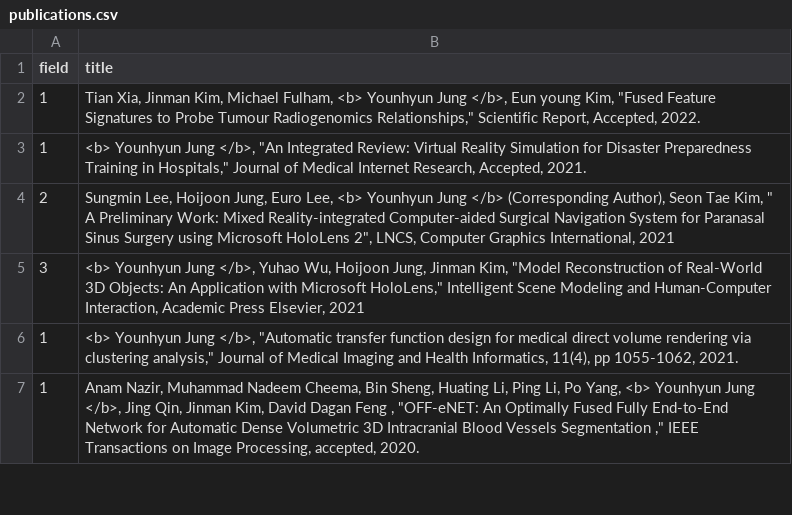
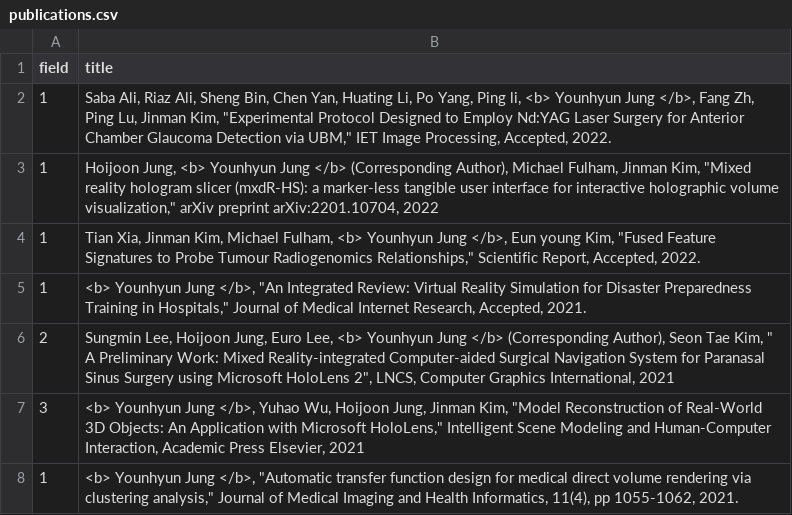
Before and after one commit to Gachon-VisualizationandMixedRealityLab/VOM, a CSV file: assets/csv/publications.csv, drawn as a sheet; only a part is shown; the shorter side is filled out with more unchanged rows.

Commit message:
Update publications.csv
IET Image Processing & ArXiv paper added

```diff
--- a/assets/csv/publications.csv
+++ b/assets/csv/publications.csv
@@ -1,2 +1,4 @@
 field,title
+1,"Saba Ali, Riaz Ali, Sheng Bin, Chen Yan, Huating Li, Po Yang, Ping li, <b> Younhyun  Jung </b>, Fang Zh, Ping Lu, Jinman Kim, ""Experimental Protocol Designed to Employ Nd:YAG Laser Surgery for Anterior Chamber Glaucoma Detection via UBM,"" IET Image Processing, Accepted, 2022."
+1,"Hoijoon Jung, <b> Younhyun Jung </b> (Corresponding Author), Michael Fulham, Jinman Kim, ""Mixed reality hologram slicer (mxdR-HS): a marker-less tangible user interface for interactive holographic volume visualization,"" arXiv preprint arXiv:2201.10704, 2022"
 1,"Tian Xia, Jinman Kim, Michael Fulham, <b> Younhyun Jung </b>, Eun young Kim, ""Fused Feature Signatures to Probe Tumour Radiogenomics Relationships,"" Scientific Report, Accepted, 2022."
```
